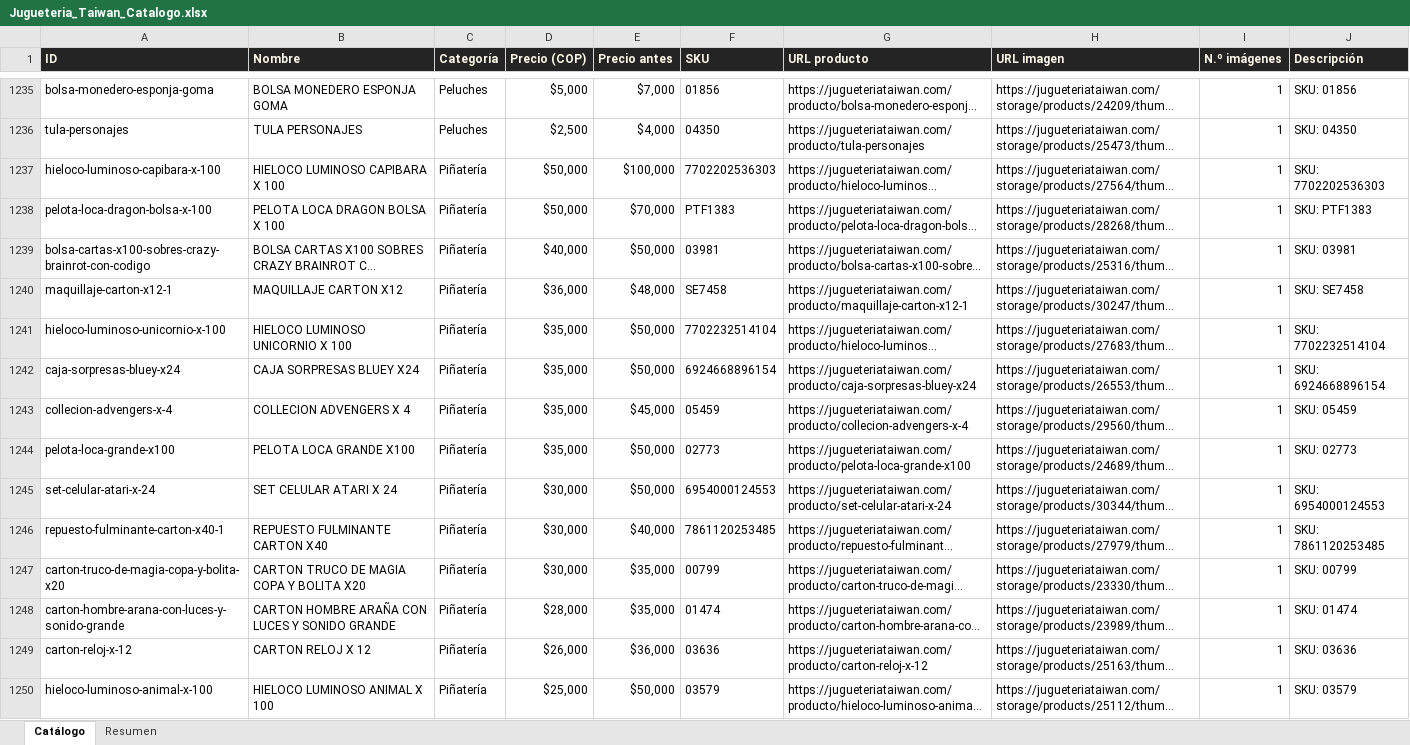
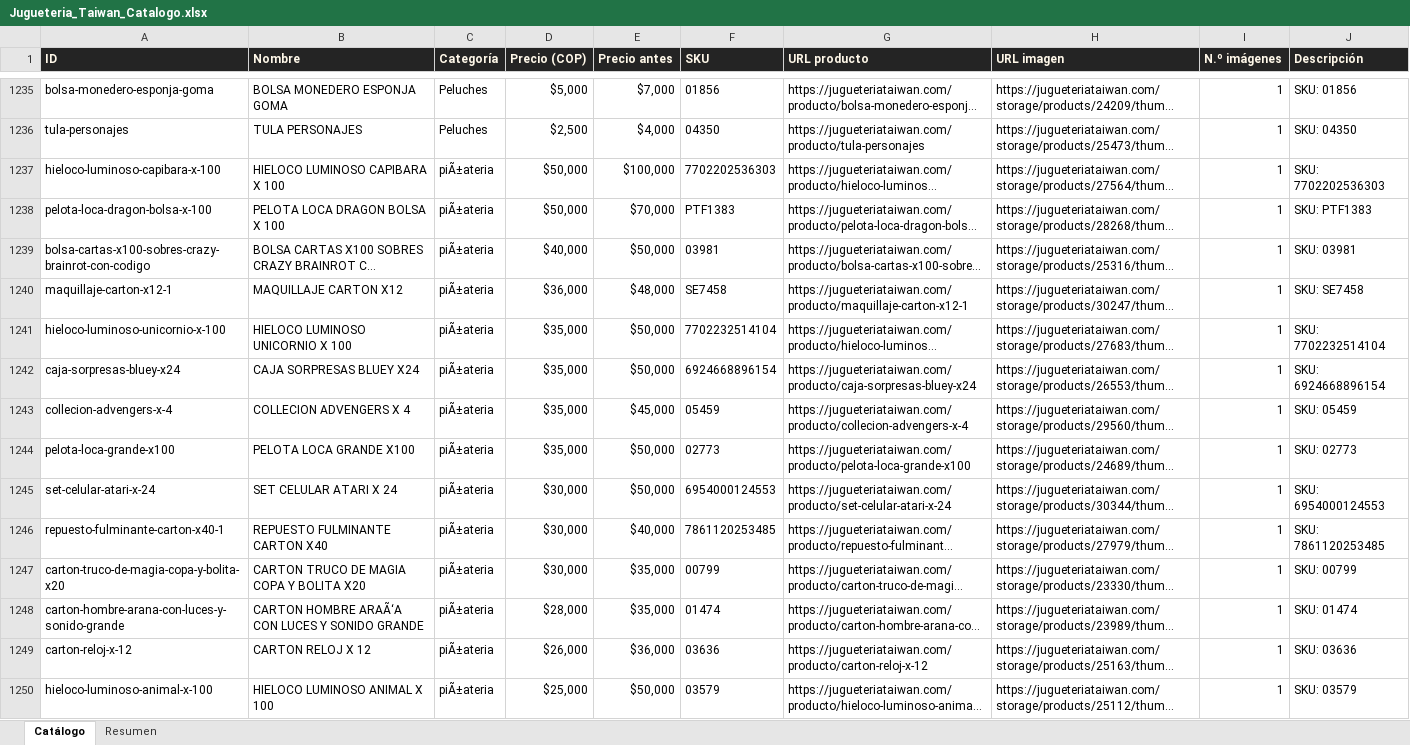
Before and after one commit to ikib2c/iki, an Excel workbook: Jugueteria_Taiwan_Catalogo.xlsx, sheet Catálogo, drawn as a sheet; only a part is shown, gaps mark what is left out; long unchanged cells end in …; values as stored, in another font and other column widths than the file's, no borders; the diff covers the shown part only; the diff names each change by its address in the sheet, - before the commit and + after, or states it on an @@ line.

```diff
--- a/Jugueteria_Taiwan_Catalogo.xlsx (sheet Catálogo)
+++ b/Jugueteria_Taiwan_Catalogo.xlsx (sheet Catálogo)
-C1237:C1250 (Categoría): Piñatería
+C1237:C1250 (Categoría): piÃ±ateria
-B1248 (Nombre): CARTON HOMBRE ARAÑA CON LUCES…
+B1248 (Nombre): CARTON HOMBRE ARAÃ‘A CON LUCES…
```
Also changed, not shown: 391 edited cells elsewhere in this sheet, sheet Resumen, Gava_Joyeria_Catalogo.xlsx, Solobabys_Catalogo.xlsx, 8 other files.
